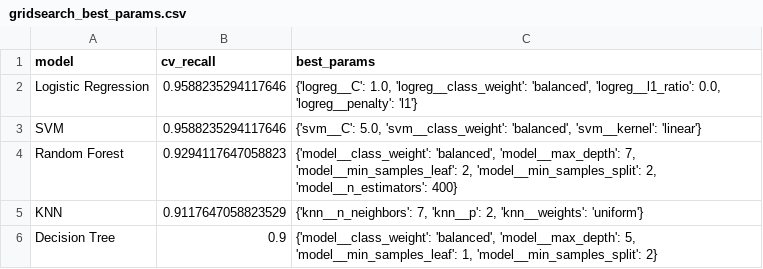
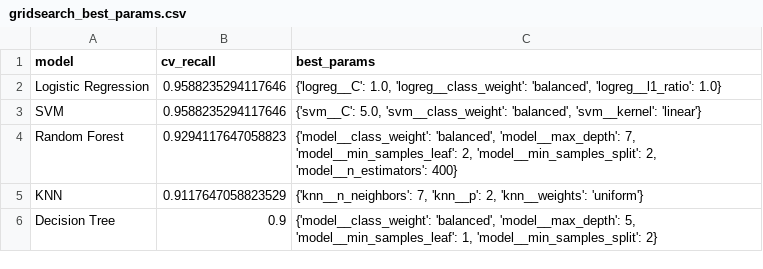
Before and after one commit to citruspunch/breast-cancer-ai-project, a CSV file: outputs/metrics/gridsearch_best_params.csv, drawn as a sheet.

Commit message:
Remove redundant model fitting and address sklearn warnings

```diff
--- a/outputs/metrics/gridsearch_best_params.csv
+++ b/outputs/metrics/gridsearch_best_params.csv
@@ -1,3 +1,3 @@
 model,cv_recall,best_params
-Logistic Regression,0.9588235294117646,"{'logreg__C': 1.0, 'logreg__class_weight': 'balanced', 'logreg__l1_ratio': 0.0, 'logreg__penalty': 'l1'}"
+Logistic Regression,0.9588235294117646,"{'logreg__C': 1.0, 'logreg__class_weight': 'balanced', 'logreg__l1_ratio': 1.0}"
 SVM,0.9588235294117646,"{'svm__C': 5.0, 'svm__class_weight': 'balanced', 'svm__kernel': 'linear'}"
```
Also changed, not shown: 1 other file.
